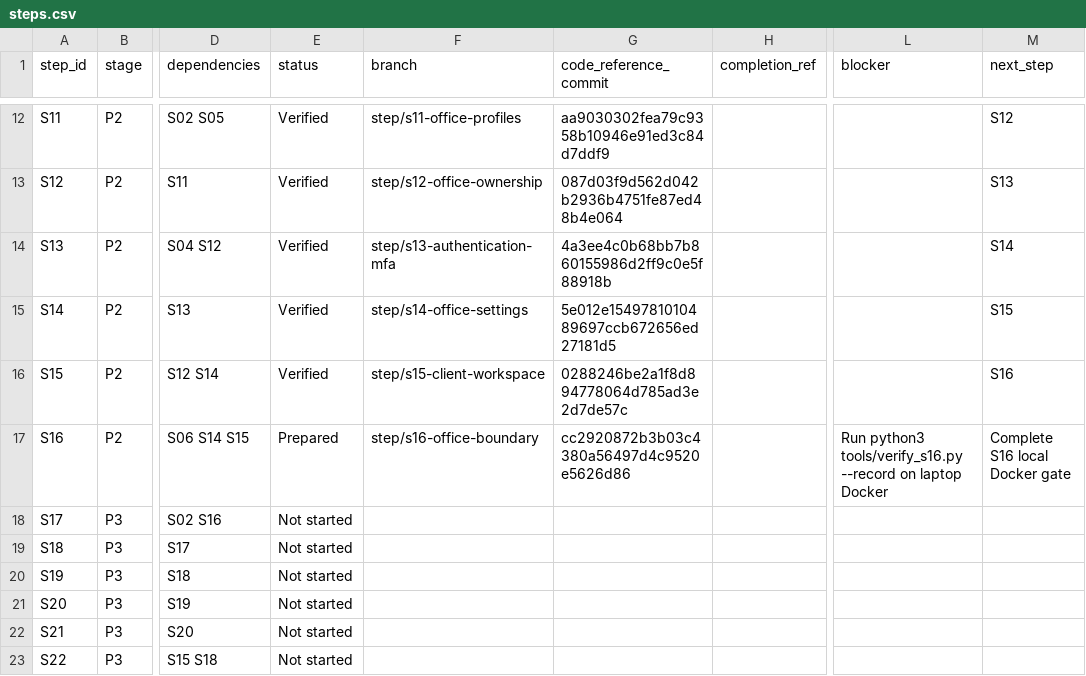
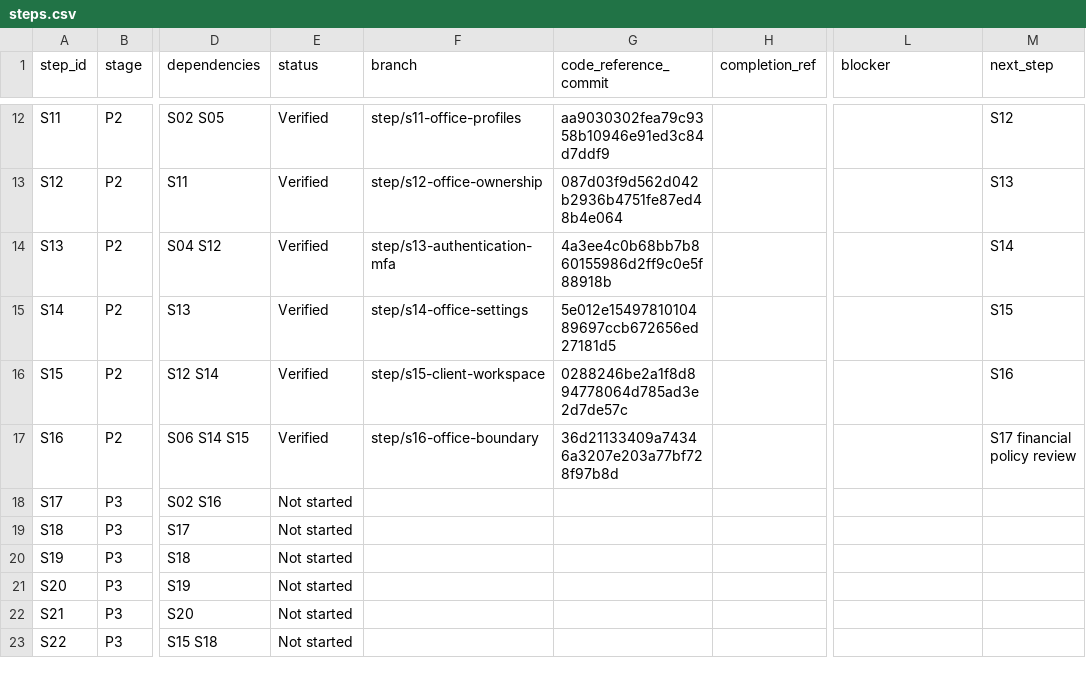
Before and after one commit to vtsakan/accounting_platform, a CSV file: docs/implementation/steps.csv, drawn as a sheet; only a part is shown, gaps mark what is left out; the diff names each change by its address in the sheet, - before the commit and + after, or states it on an @@ line.

```diff
--- a/docs/implementation/steps.csv
+++ b/docs/implementation/steps.csv
-E17 (status): Prepared
+E17 (status): Verified
-G17 (code_reference_commit): cc2920872b3b03c4380a56497d4c9520e5626d86
+G17 (code_reference_commit): 36d21133409a74346a3207e203a77bf728f97b8d
-L17 (blocker): Run python3 tools/verify_s16.py --record on laptop Docker
+L17 (blocker): (empty)
-M17 (next_step): Complete S16 local Docker gate
+M17 (next_step): S17 financial policy review
```
Also changed, not shown: docs/implementation/traceability.csv, 3 other files.
